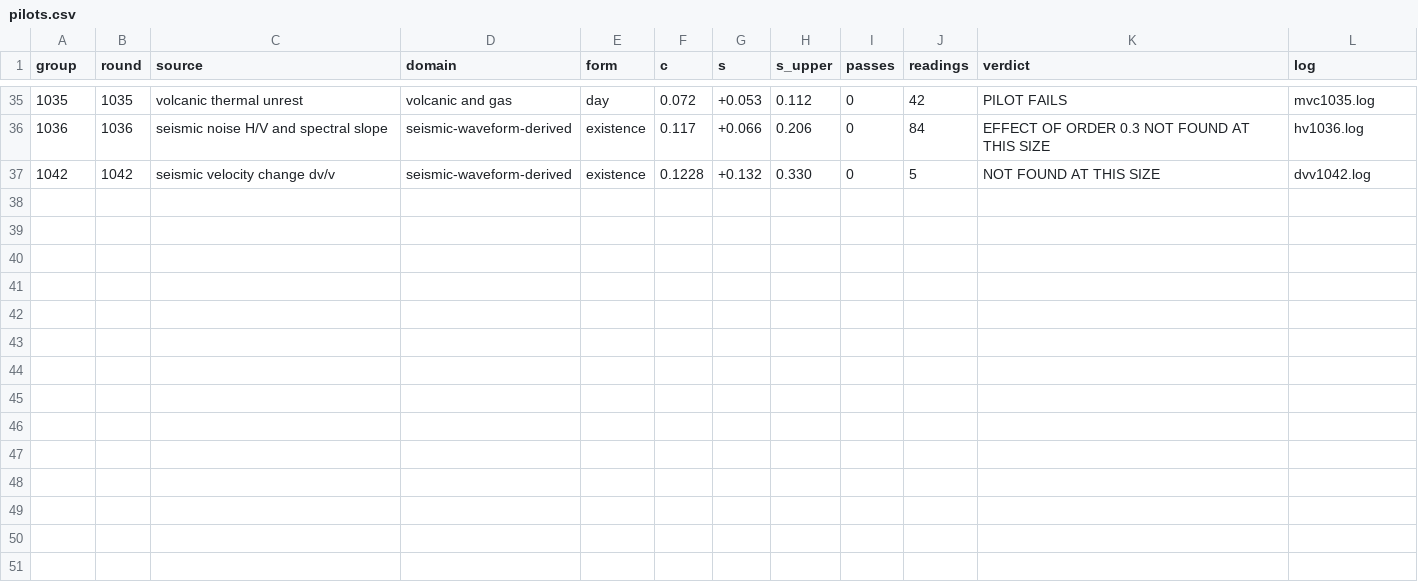
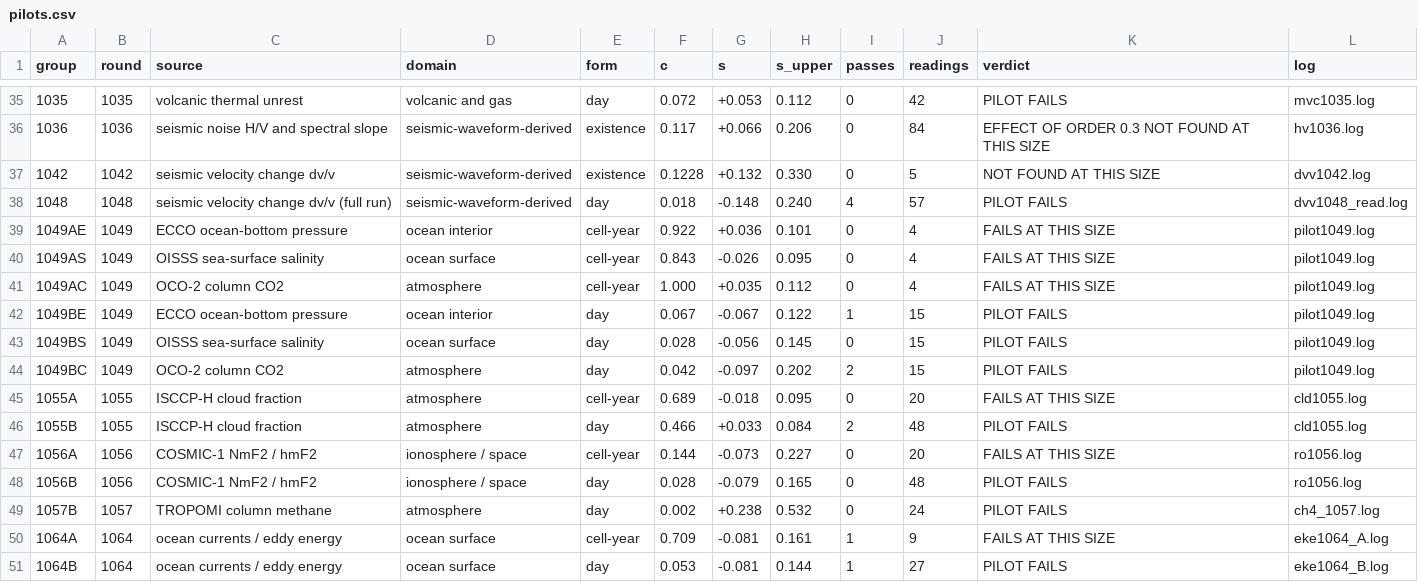
Before and after one commit to yasumorishima/japan-geohazard-monitor, a CSV file: research/sudden_axis/pilots.csv, drawn as a sheet; only a part is shown, gaps mark what is left out; the diff names each change by its address in the sheet, - before the commit and + after, or states it on an @@ line.

```diff
--- a/research/sudden_axis/pilots.csv
+++ b/research/sudden_axis/pilots.csv
+row 38: 1048 | 1048 | seismic velocity change dv/v (full run) | seismic-waveform-derived | day | 0.018 | -0.148 | 0.240 | 4 | 57 | PILOT FAILS | dvv1048_read.log
+row 39: 1049AE | 1049 | ECCO ocean-bottom pressure | ocean interior | cell-year | 0.922 | +0.036 | 0.101 | 0 | 4 | FAILS AT THIS SIZE | pilot1049.log
+row 40: 1049AS | 1049 | OISSS sea-surface salinity | ocean surface | cell-year | 0.843 | -0.026 | 0.095 | 0 | 4 | FAILS AT THIS SIZE | pilot1049.log
+row 41: 1049AC | 1049 | OCO-2 column CO2 | atmosphere | cell-year | 1.000 | +0.035 | 0.112 | 0 | 4 | FAILS AT THIS SIZE | pilot1049.log
+row 42: 1049BE | 1049 | ECCO ocean-bottom pressure | ocean interior | day | 0.067 | -0.067 | 0.122 | 1 | 15 | PILOT FAILS | pilot1049.log
+row 43: 1049BS | 1049 | OISSS sea-surface salinity | ocean surface | day | 0.028 | -0.056 | 0.145 | 0 | 15 | PILOT FAILS | pilot1049.log
+row 44: 1049BC | 1049 | OCO-2 column CO2 | atmosphere | day | 0.042 | -0.097 | 0.202 | 2 | 15 | PILOT FAILS | pilot1049.log
+row 45: 1055A | 1055 | ISCCP-H cloud fraction | atmosphere | cell-year | 0.689 | -0.018 | 0.095 | 0 | 20 | FAILS AT THIS SIZE | cld1055.log
+row 46: 1055B | 1055 | ISCCP-H cloud fraction | atmosphere | day | 0.466 | +0.033 | 0.084 | 2 | 48 | PILOT FAILS | cld1055.log
+row 47: 1056A | 1056 | COSMIC-1 NmF2 / hmF2 | ionosphere / space | cell-year | 0.144 | -0.073 | 0.227 | 0 | 20 | FAILS AT THIS SIZE | ro1056.log
+row 48: 1056B | 1056 | COSMIC-1 NmF2 / hmF2 | ionosphere / space | day | 0.028 | -0.079 | 0.165 | 0 | 48 | PILOT FAILS | ro1056.log
+row 49: 1057B | 1057 | TROPOMI column methane | atmosphere | day | 0.002 | +0.238 | 0.532 | 0 | 24 | PILOT FAILS | ch4_1057.log
+row 50: 1064A | 1064 | ocean currents / eddy energy | ocean surface | cell-year | 0.709 | -0.081 | 0.161 | 1 | 9 | FAILS AT THIS SIZE | eke1064_A.log
+row 51: 1064B | 1064 | ocean currents / eddy energy | ocean surface | day | 0.053 | -0.081 | 0.144 | 1 | 27 | PILOT FAILS | eke1064_B.log
```
Also changed, not shown: research/sudden_axis/stand.csv, 6 other files.
